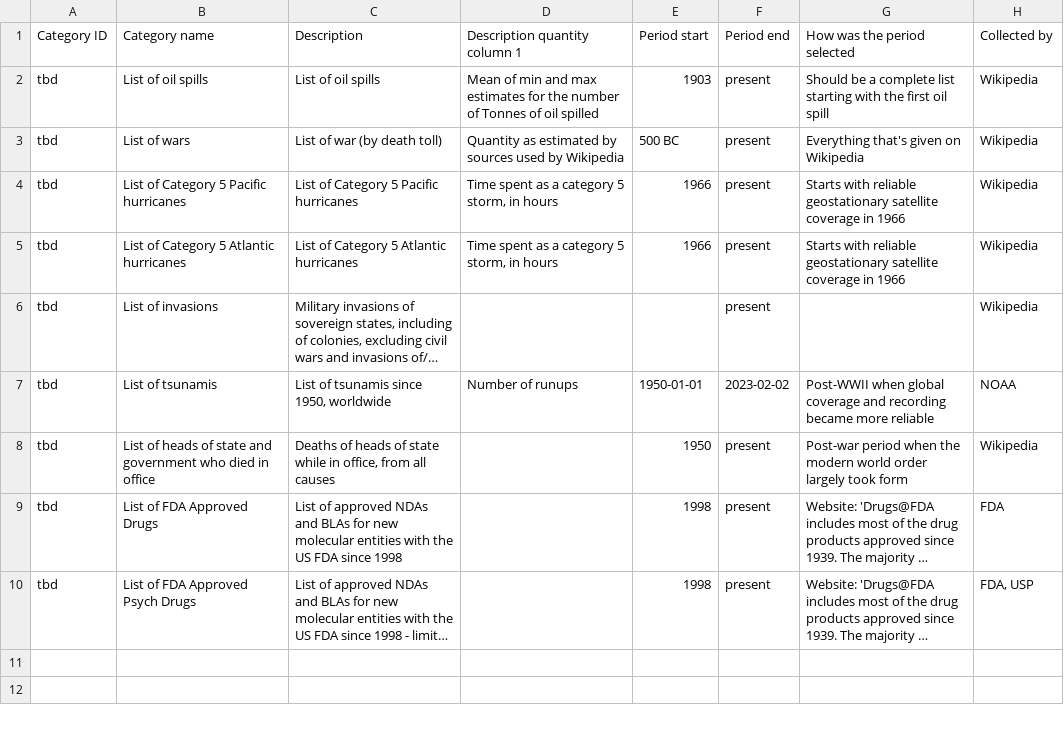
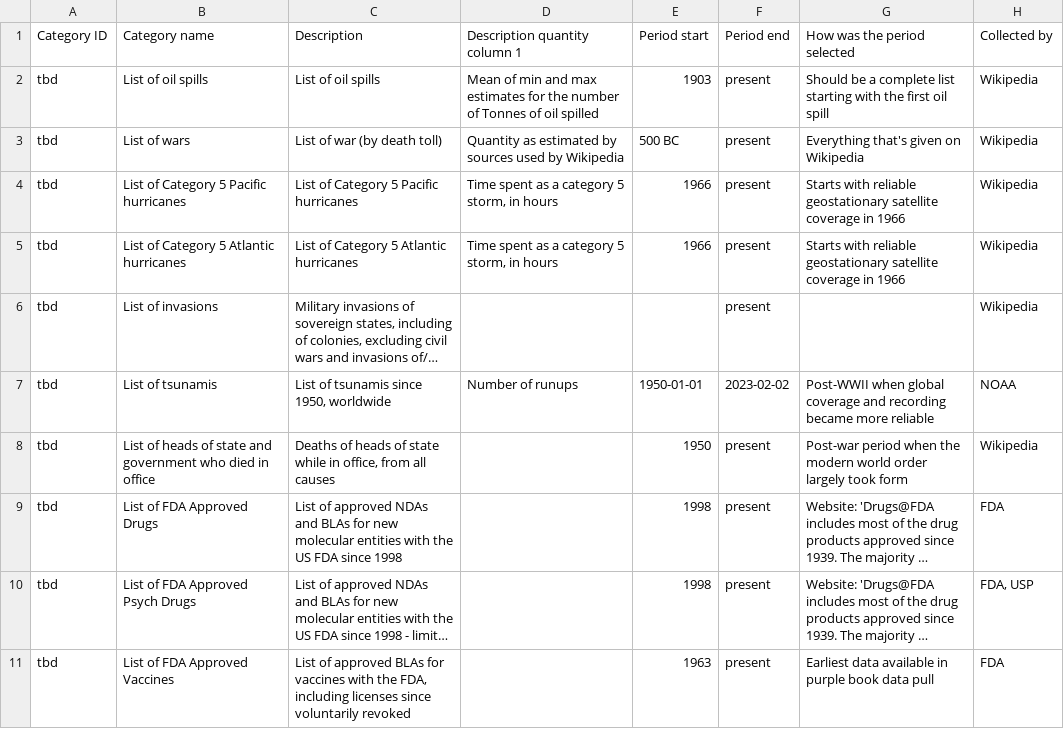
Before and after one commit to gjusticea/wiki-scrape, a CSV file: output/category-metadata-info.csv, drawn as a sheet; long unchanged cells end in …; the diff names each change by its address in the sheet, - before the commit and + after, or states it on an @@ line.

Commit message:
FDA Vaccines
Added script, data, and metadata for FDA vaccine approvals

```diff
--- a/output/category-metadata-info.csv
+++ b/output/category-metadata-info.csv
+row 11: tbd | List of FDA Approved Vaccines | List of approved BLAs for vaccines with the FDA, including licenses since voluntarily revoked |  | 1963 | present | Earliest data available in purple book data pull | FDA
```
Also changed, not shown: 4 other files.
